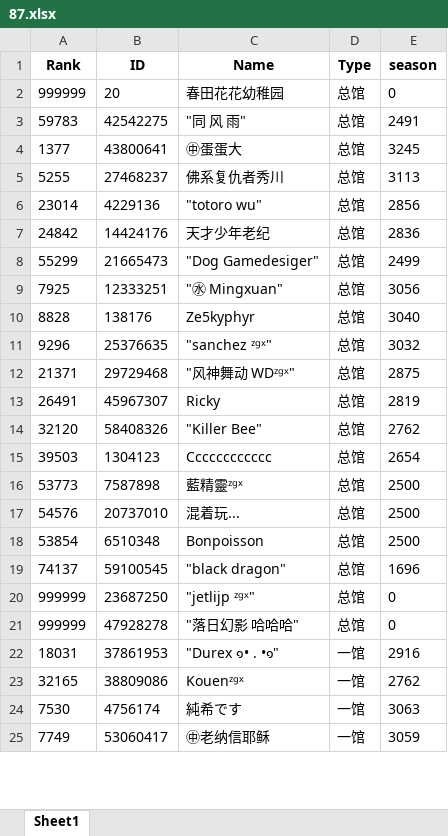
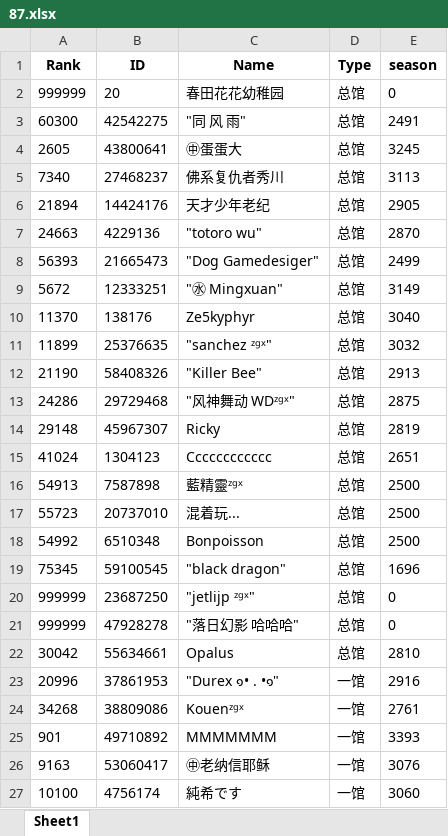
Before and after one commit to CTWYouYu/ZGX_Public, an Excel workbook: Season_Trophies/87.xlsx, sheet Sheet1, drawn as a sheet; only a part is shown; values as stored, in another font and other column widths than the file's, no borders; removed rows and columns are numbered as before the commit, all else as after; the diff covers the shown part only; the diff names each change by its address in the sheet, - before the commit and + after, or states it on an @@ line.

```diff
--- a/Season_Trophies/87.xlsx (sheet Sheet1)
+++ b/Season_Trophies/87.xlsx (sheet Sheet1)
-A3 (Rank): 59783
+A3 (Rank): 60300
-A4 (Rank): 1377
+A4 (Rank): 2605
-A5 (Rank): 5255
+A5 (Rank): 7340
-row 6: 23014 | 4229136 | "totoro wu" | 总馆 | 2856
-A6 (Rank): 24842
+A6 (Rank): 21894
-E6 (season): 2836
+E6 (season): 2905
+row 7: 24663 | 4229136 | "totoro wu" | 总馆 | 2870
-A8 (Rank): 55299
+A8 (Rank): 56393
-A9 (Rank): 7925
+A9 (Rank): 5672
-E9 (season): 3056
+E9 (season): 3149
-A10 (Rank): 8828
+A10 (Rank): 11370
-A11 (Rank): 9296
+A11 (Rank): 11899
+row 12: 21190 | 58408326 | "Killer Bee" | 总馆 | 2913
-A13 (Rank): 21371
+A13 (Rank): 24286
-A14 (Rank): 26491
+A14 (Rank): 29148
-row 14: 32120 | 58408326 | "Killer Bee" | 总馆 | 2762
-A15 (Rank): 39503
+A15 (Rank): 41024
-E15 (season): 2654
+E15 (season): 2651
-A16 (Rank): 53773
+A16 (Rank): 54913
-A17 (Rank): 54576
+A17 (Rank): 55723
-A18 (Rank): 53854
+A18 (Rank): 54992
-A19 (Rank): 74137
+A19 (Rank): 75345
+row 22: 30042 | 55634661 | Opalus | 总馆 | 2810
-A23 (Rank): 18031
+A23 (Rank): 20996
-A24 (Rank): 32165
+A24 (Rank): 34268
-E24 (season): 2762
+E24 (season): 2761
-row 24: 7530 | 4756174 | 純希です | 一馆 | 3063
+row 25: 901 | 49710892 | MMMMMMM | 一馆 | 3393
-A26 (Rank): 7749
+A26 (Rank): 9163
-E26 (season): 3059
+E26 (season): 3076
+row 27: 10100 | 4756174 | 純希です | 一馆 | 3060
```
Also changed, not shown: 17 added rows, 19 removed rows and 77 edited cells elsewhere in this sheet, Season_Attack/87.xlsx, Season_Trophies/81.xlsx, 5 other files.
